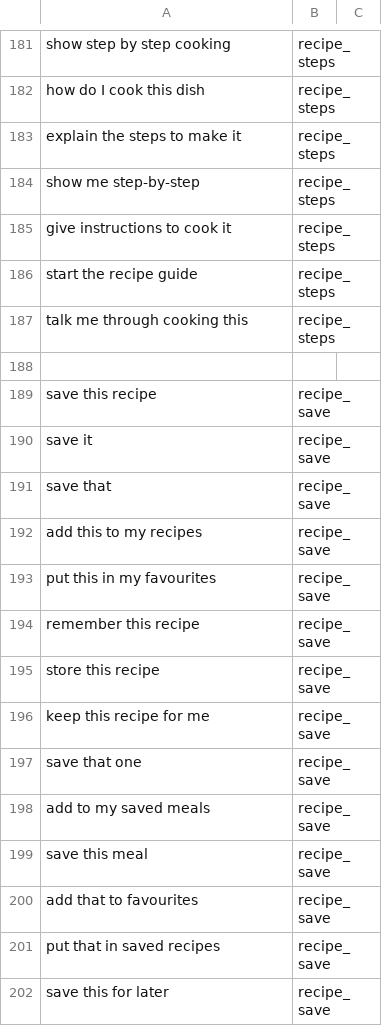
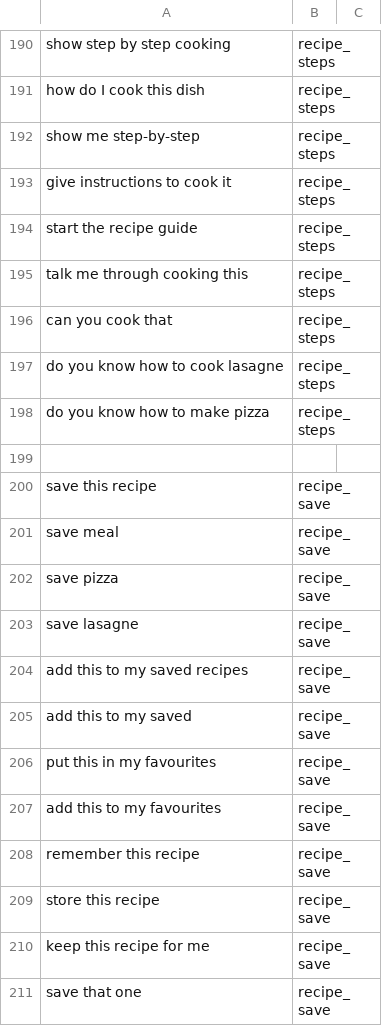
Before and after one commit to ZaL-70/comp3074-chatbot, a CSV file: data/intent-training.csv, drawn as a sheet; only a part is shown, gaps mark what is left out; the shorter side is filled out with more unchanged rows; removed rows and columns are numbered as before the commit, all else as after; the diff covers the shown part only; the diff names each change by its address in the sheet, - before the commit and + after, or states it on an @@ line.

```diff
--- a/data/intent-training.csv
+++ b/data/intent-training.csv
-row 183: explain the steps to make it | recipe_steps
+row 196: can you cook that | recipe_steps
+row 197: do you know how to cook lasagne | recipe_steps
+row 198: do you know how to make pizza | recipe_steps
+row 201: save meal | recipe_save
-A202: save it
+A202: save pizza
-A203: save that
+A203: save lasagne
-A204: add this to my recipes
+A204: add this to my saved recipes
+row 205: add this to my saved | recipe_save
+row 207: add this to my favourites | recipe_save
```
Also changed, not shown: 9 added rows elsewhere in this file, 7 other files.
